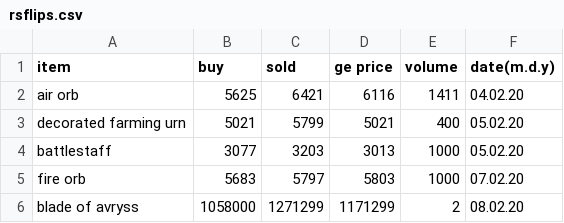
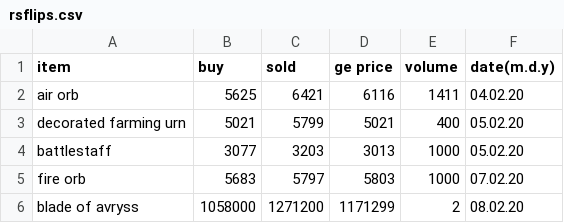
Before and after one commit to OskariHa/randobox, a CSV file: dataFiles/rsflips.csv, drawn as a sheet.

```diff
--- a/dataFiles/rsflips.csv
+++ b/dataFiles/rsflips.csv
@@ -5,2 +5,2 @@ battlestaff,3077,3203,3013,1000,05.02.20
 fire orb,5683,5797,5803,1000,07.02.20
-blade of avryss,1058000,1271299,1171299,2,08.02.20
+blade of avryss,1058000,1271200,1171299,2,08.02.20
```
Also changed, not shown: 5 other files.
